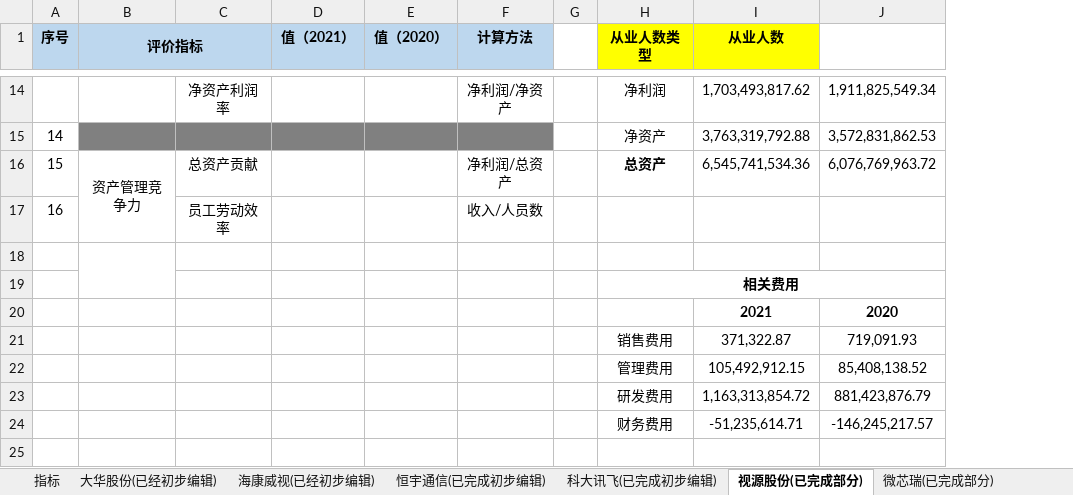
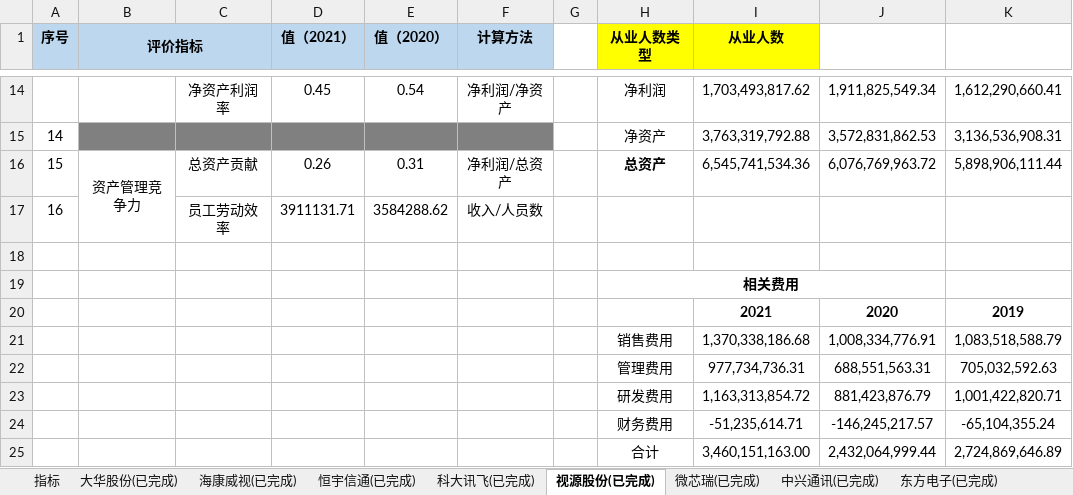
Before and after one commit to SKYWALKER-STAR/Paper, an Excel workbook: 我的/企业年报及表格/评价指标.xlsx, sheet 视源股份(已完成), drawn as a sheet; only a part is shown, gaps mark what is left out; values as stored, in another font and other column widths than the file's, no borders; removed rows and columns are numbered as before the commit, all else as after; the diff covers the shown part only; the diff names each change by its address in the sheet, - before the commit and + after, or states it on an @@ line.

```diff
--- a/我的/企业年报及表格/评价指标.xlsx (sheet 视源股份(已完成))
+++ b/我的/企业年报及表格/评价指标.xlsx (sheet 视源股份(已完成))
-sheet tab: 大华股份(已经初步编辑)
+sheet tab: 大华股份(已完成)
-sheet tab: 海康威视(已经初步编辑)
+sheet tab: 海康威视(已完成)
-sheet tab: 恒宇通信(已完成初步编辑)
+sheet tab: 恒宇信通(已完成)
-sheet tab: 科大讯飞(已完成初步编辑)
+sheet tab: 科大讯飞(已完成)
-sheet tab: 视源股份(已完成部分)
+sheet tab: 视源股份(已完成)
-sheet tab: 微芯瑞(已完成部分)
+sheet tab: 微芯瑞(已完成)
+column K, rows 14-20: 1,612,290,660.41 | 3,136,536,908.31 | 5,898,906,111.44 |  |  |  | 2019; rows 23-24: 1,001,422,820.71 | -65,104,355.24
-D14 (值（2021）): (empty)
+D14 (值（2021）): 0.45
-E14 (值（2020）): (empty)
+E14 (值（2020）): 0.54
-D16 (值（2021）): (empty)
+D16 (值（2021）): 0.26
-E16 (值（2020）): (empty)
+E16 (值（2020）): 0.31
-D17 (值（2021）): (empty)
+D17 (值（2021）): 3911131.71
-E17 (值（2020）): (empty)
+E17 (值（2020）): 3584288.62
-B18:B19 merged
-row 21:  |  |  |  |  |  |  | 销售费用 | 371,322.87 | 719,091.93
-row 22:  |  |  |  |  |  |  | 管理费用 | 105,492,912.15 | 85,408,138.52
+row 21:  |  |  |  |  |  |  | 销售费用 | 1,370,338,186.68 | 1,008,334,776.91 | 1,083,518,588.79
+row 22:  |  |  |  |  |  |  | 管理费用 | 977,734,736.31 | 688,551,563.31 | 705,032,592.63
+row 25:  |  |  |  |  |  |  | 合计 | 3,460,151,163.00 | 2,432,064,999.44 | 2,724,869,646.89
```
Also changed, not shown: 30 edited cells elsewhere in this sheet, sheet 航新科技(已完成), sheet 大华股份(已完成), sheet 东方电子(已完成), sheet 海康威视(已完成), sheet 微芯瑞(已完成), sheet 科大讯飞(已完成), 2 more sheets, other sheet tabs, 11 other files.
